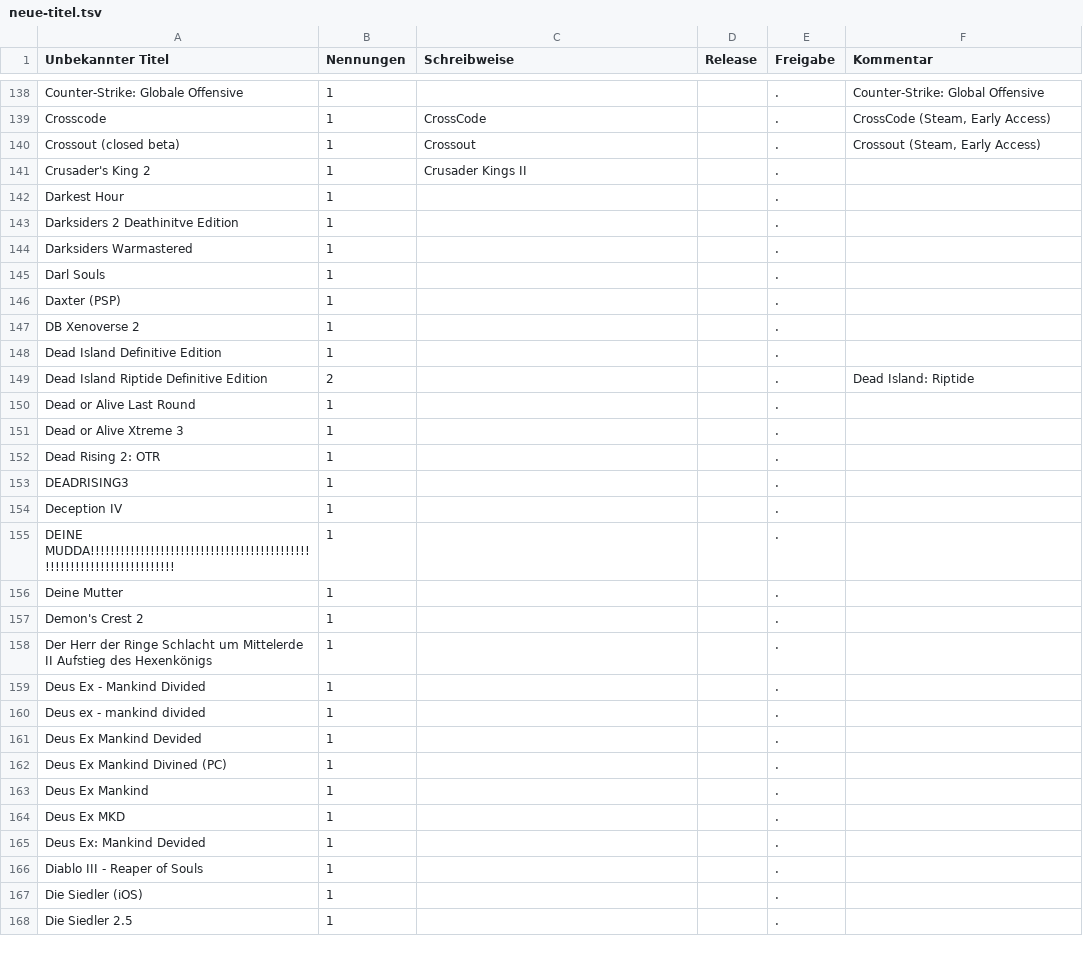
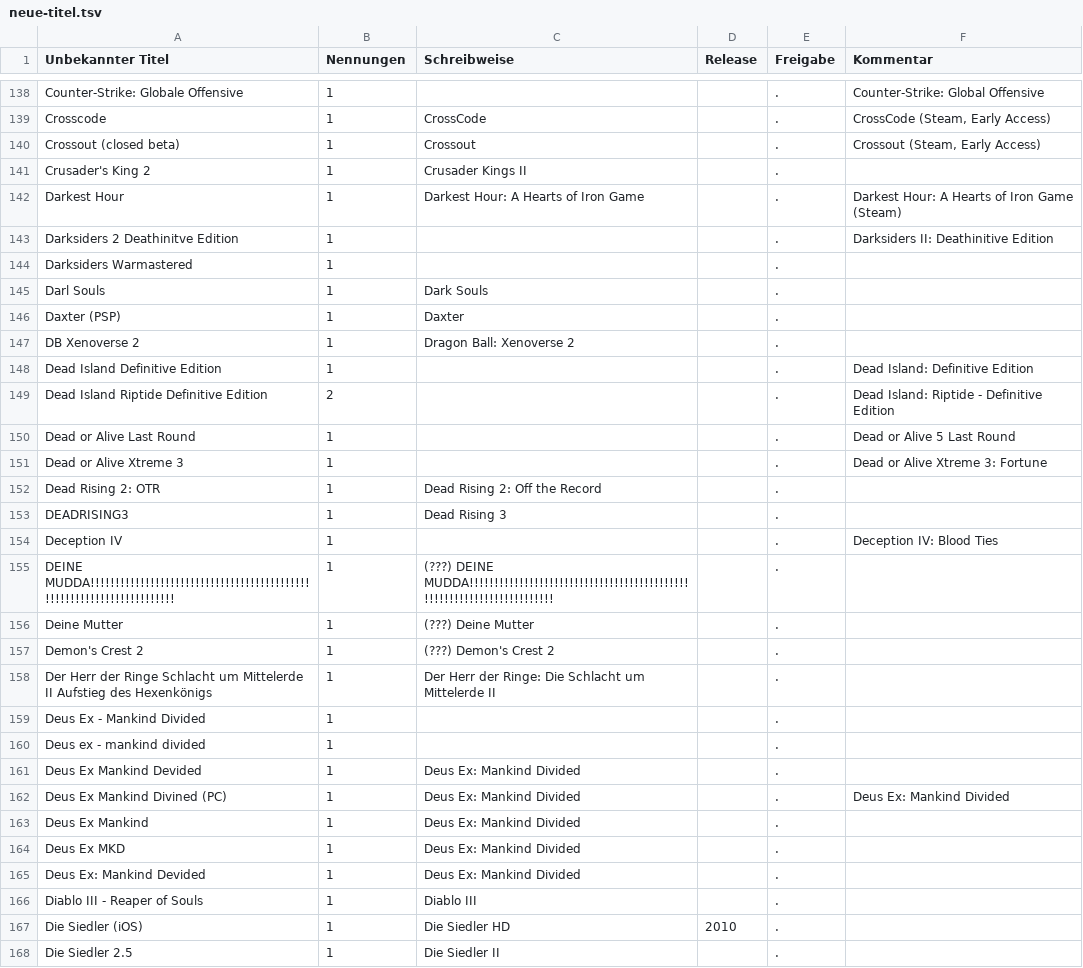
Before and after one commit to VDVC/Survey, a TSV file: daten/neue-titel.tsv, drawn as a sheet; only a part is shown, gaps mark what is left out; the diff covers the shown part only.

Commit message:
C + D fertig.

```diff
--- a/daten/neue-titel.tsv
+++ b/daten/neue-titel.tsv
@@ -141,28 +141,28 @@
 "Crusader's King 2"	1	"Crusader Kings II"		"."	""
-"Darkest Hour"	1	""		"."	""
-"Darksiders 2 Deathinitve Edition"	1	""		"."	""
+"Darkest Hour"	1	"Darkest Hour: A Hearts of Iron Game"		"."	"Darkest Hour: A Hearts of Iron Game (Steam)"
+"Darksiders 2 Deathinitve Edition"	1	""		"."	"Darksiders II: Deathinitive Edition"
 "Darksiders Warmastered"	1	""		"."	""
-"Darl Souls"	1	""		"."	""
-"Daxter (PSP)"	1	""		"."	""
-"DB Xenoverse 2"	1	""		"."	""
-"Dead Island Definitive Edition"	1	""		"."	""
-"Dead Island Riptide Definitive Edition"	2	""		"."	"Dead Island: Riptide"
-"Dead or Alive Last Round"	1	""		"."	""
-"Dead or Alive Xtreme 3"	1	""		"."	""
-"Dead Rising 2: OTR"	1	""		"."	""
-"DEADRISING3"	1	""		"."	""
-"Deception IV"	1	""		"."	""
-"DEINE MUDDA!!!!!!!!!!!!!!!!!!!!!!!!!!!!!!!!!!!!!!!!!!!!!!!!!!!!!!!!!!!!!!!!!!!!!!"	1	""		"."	""
-"Deine Mutter"	1	""		"."	""
-"Demon's Crest 2"	1	""		"."	""
-"Der Herr der Ringe Schlacht um Mittelerde II Aufstieg des Hexenkönigs"	1	""		"."	""
+"Darl Souls"	1	"Dark Souls"		"."	""
+"Daxter (PSP)"	1	"Daxter"		"."	""
+"DB Xenoverse 2"	1	"Dragon Ball: Xenoverse 2"		"."	""
+"Dead Island Definitive Edition"	1	""		"."	"Dead Island: Definitive Edition"
+"Dead Island Riptide Definitive Edition"	2	""		"."	"Dead Island: Riptide - Definitive Edition"
+"Dead or Alive Last Round"	1	""		"."	"Dead or Alive 5 Last Round"
+"Dead or Alive Xtreme 3"	1	""		"."	"Dead or Alive Xtreme 3: Fortune"
+"Dead Rising 2: OTR"	1	"Dead Rising 2: Off the Record"		"."	""
+"DEADRISING3"	1	"Dead Rising 3"		"."	""
+"Deception IV"	1	""		"."	"Deception IV: Blood Ties"
+"DEINE MUDDA!!!!!!!!!!!!!!!!!!!!!!!!!!!!!!!!!!!!!!!!!!!!!!!!!!!!!!!!!!!!!!!!!!!!!!"	1	"(???) DEINE MUDDA!!!!!!!!!!!!!!!!!!!!!!!!!!!!!!!!!!!!!!!!!!!!!!!!!!!!!!!!!!!!!!!!!!!!!!"		"."	""
+"Deine Mutter"	1	"(???) Deine Mutter"		"."	""
+"Demon's Crest 2"	1	"(???) Demon's Crest 2"		"."	""
+"Der Herr der Ringe Schlacht um Mittelerde II Aufstieg des Hexenkönigs"	1	"Der Herr der Ringe: Die Schlacht um Mittelerde II"		"."	""
 "Deus Ex - Mankind Divided"	1	""		"."	""
 "Deus ex - mankind divided"	1	""		"."	""
-"Deus Ex Mankind Devided"	1	""		"."	""
-"Deus Ex Mankind Divined (PC)"	1	""		"."	""
-"Deus Ex Mankind"	1	""		"."	""
-"Deus Ex MKD"	1	""		"."	""
-"Deus Ex: Mankind Devided"	1	""		"."	""
-"Diablo III - Reaper of Souls"	1	""		"."	""
-"Die Siedler (iOS)"	1	""		"."	""
-"Die Siedler 2.5"	1	""		"."	""
+"Deus Ex Mankind Devided"	1	"Deus Ex: Mankind Divided"		"."	""
+"Deus Ex Mankind Divined (PC)"	1	"Deus Ex: Mankind Divided"		"."	"Deus Ex: Mankind Divided"
+"Deus Ex Mankind"	1	"Deus Ex: Mankind Divided"		"."	""
+"Deus Ex MKD"	1	"Deus Ex: Mankind Divided"		"."	""
+"Deus Ex: Mankind Devided"	1	"Deus Ex: Mankind Divided"		"."	""
+"Diablo III - Reaper of Souls"	1	"Diablo III"		"."	""
+"Die Siedler (iOS)"	1	"Die Siedler HD"	2010	"."	""
+"Die Siedler 2.5"	1	"Die Siedler II"		"."	""
```
Also changed, not shown: 35 edited cells elsewhere in this file.
